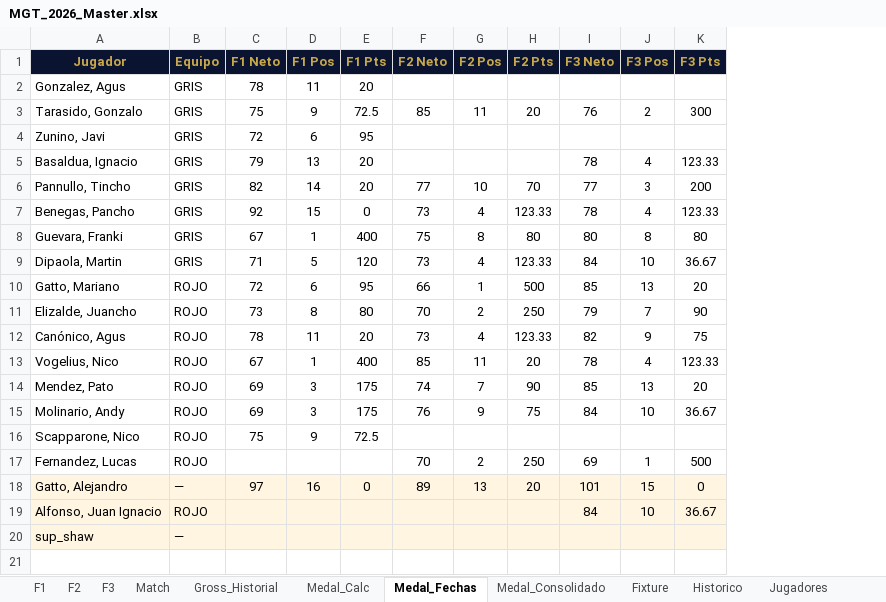
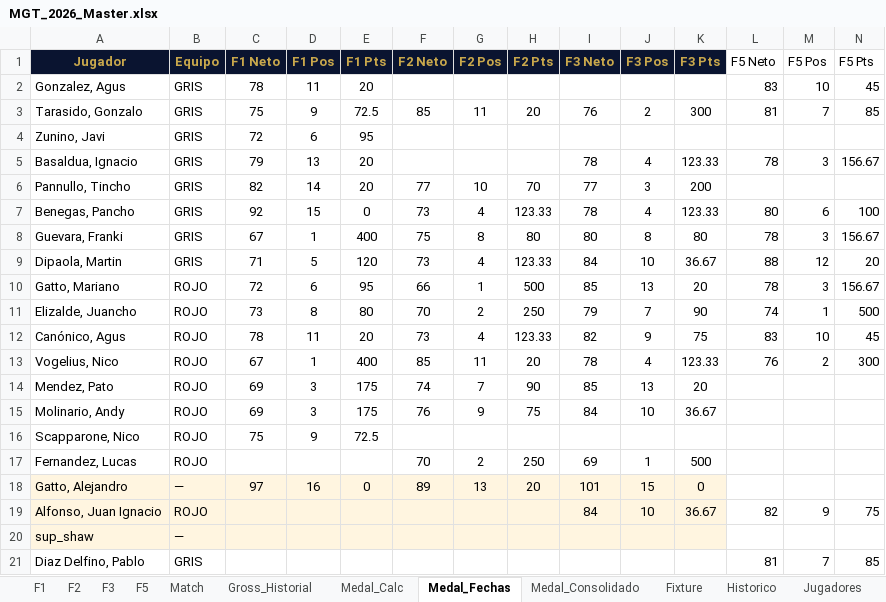
Before and after one commit to DevelopFB/MiliciaGolfTour, an Excel workbook: MGT_2026_Master.xlsx, sheet Medal_Fechas, drawn as a sheet; values as stored, in another font and other column widths than the file's, no borders; the diff names each change by its address in the sheet, - before the commit and + after, or states it on an @@ line.

```diff
--- a/MGT_2026_Master.xlsx (sheet Medal_Fechas)
+++ b/MGT_2026_Master.xlsx (sheet Medal_Fechas)
+sheet tab: F5
+column L (F5 Neto), rows 2-19: 83 | 81 |  | 78 |  | 80 | 78 | 88 | 78 | 74 | 83 | 76 |  |  |  |  |  | 82
+column M (F5 Pos), rows 2-19: 10 | 7 |  | 3 |  | 6 | 3 | 12 | 3 | 1 | 10 | 2 |  |  |  |  |  | 9
+column N (F5 Pts), rows 2-19: 45 | 85 |  | 156.67 |  | 100 | 156.67 | 20 | 156.67 | 500 | 45 | 300 |  |  |  |  |  | 75
+row 21: Diaz Delfino, Pablo | GRIS |  |  |  |  |  |  |  |  |  | 81 | 7 | 85
```
Also changed, not shown: sheet Match, sheet Gross_Historial, sheet Medal_Consolidado, sheet F1, sheet F3, sheet F2, 1 more sheet.
